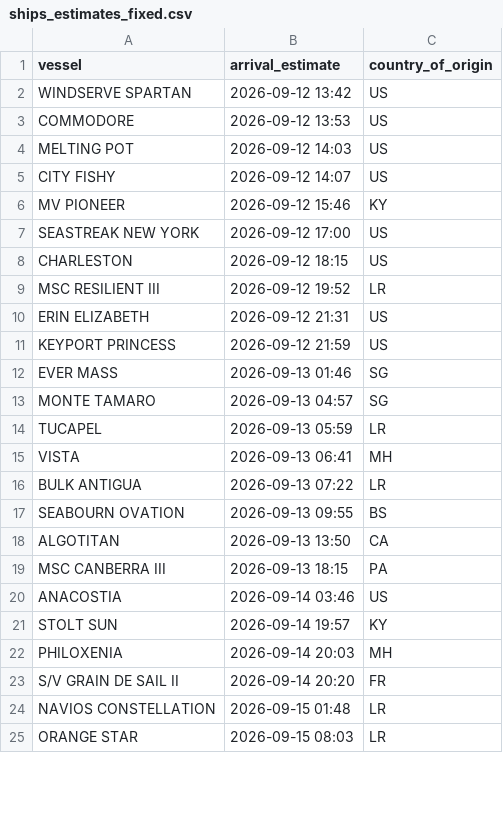
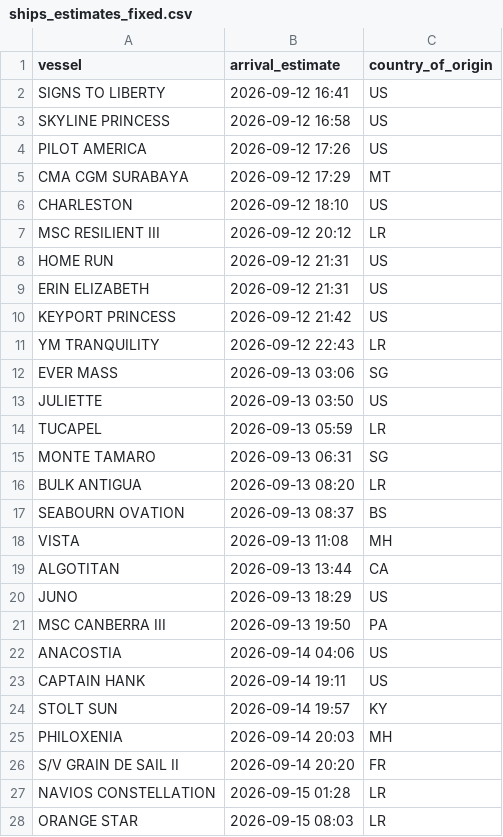
Before and after one commit to natalierjonas/FOCs-in-NYC, a CSV file: ships_estimates_fixed.csv, drawn as a sheet; only a part is shown; the diff covers the shown part only.

```diff
--- a/ships_estimates_fixed.csv
+++ b/ships_estimates_fixed.csv
@@ -1,21 +1,24 @@
 vessel,arrival_estimate,country_of_origin
-WINDSERVE SPARTAN,2026-09-12 13:42,US
-COMMODORE,2026-09-12 13:53,US
-MELTING POT,2026-09-12 14:03,US
-CITY FISHY,2026-09-12 14:07,US
-MV PIONEER,2026-09-12 15:46,KY
-SEASTREAK NEW YORK,2026-09-12 17:00,US
-CHARLESTON,2026-09-12 18:15,US
-MSC RESILIENT III,2026-09-12 19:52,LR
+SIGNS TO LIBERTY,2026-09-12 16:41,US
+SKYLINE PRINCESS,2026-09-12 16:58,US
+PILOT AMERICA,2026-09-12 17:26,US
+CMA CGM SURABAYA,2026-09-12 17:29,MT
+CHARLESTON,2026-09-12 18:10,US
+MSC RESILIENT III,2026-09-12 20:12,LR
+HOME RUN,2026-09-12 21:31,US
 ERIN ELIZABETH,2026-09-12 21:31,US
-KEYPORT PRINCESS,2026-09-12 21:59,US
-EVER MASS,2026-09-13 01:46,SG
-MONTE TAMARO,2026-09-13 04:57,SG
+KEYPORT PRINCESS,2026-09-12 21:42,US
+YM TRANQUILITY,2026-09-12 22:43,LR
+EVER MASS,2026-09-13 03:06,SG
+JULIETTE,2026-09-13 03:50,US
 TUCAPEL,2026-09-13 05:59,LR
-VISTA,2026-09-13 06:41,MH
-BULK ANTIGUA,2026-09-13 07:22,LR
-SEABOURN OVATION,2026-09-13 09:55,BS
-ALGOTITAN,2026-09-13 13:50,CA
-MSC CANBERRA III,2026-09-13 18:15,PA
-ANACOSTIA,2026-09-14 03:46,US
+MONTE TAMARO,2026-09-13 06:31,SG
+BULK ANTIGUA,2026-09-13 08:20,LR
+SEABOURN OVATION,2026-09-13 08:37,BS
+VISTA,2026-09-13 11:08,MH
+ALGOTITAN,2026-09-13 13:44,CA
+JUNO,2026-09-13 18:29,US
+MSC CANBERRA III,2026-09-13 19:50,PA
+ANACOSTIA,2026-09-14 04:06,US
+CAPTAIN HANK,2026-09-14 19:11,US
 STOLT SUN,2026-09-14 19:57,KY
@@ -23,3 +26,3 @@ PHILOXENIA,2026-09-14 20:03,MH
 S/V GRAIN DE SAIL II,2026-09-14 20:20,FR
-NAVIOS CONSTELLATION,2026-09-15 01:48,LR
+NAVIOS CONSTELLATION,2026-09-15 01:28,LR
 ORANGE STAR,2026-09-15 08:03,LR
```
Also changed, not shown: 5 added rows, 3 removed rows and 12 edited cells elsewhere in this file, filtered_ships.csv.
